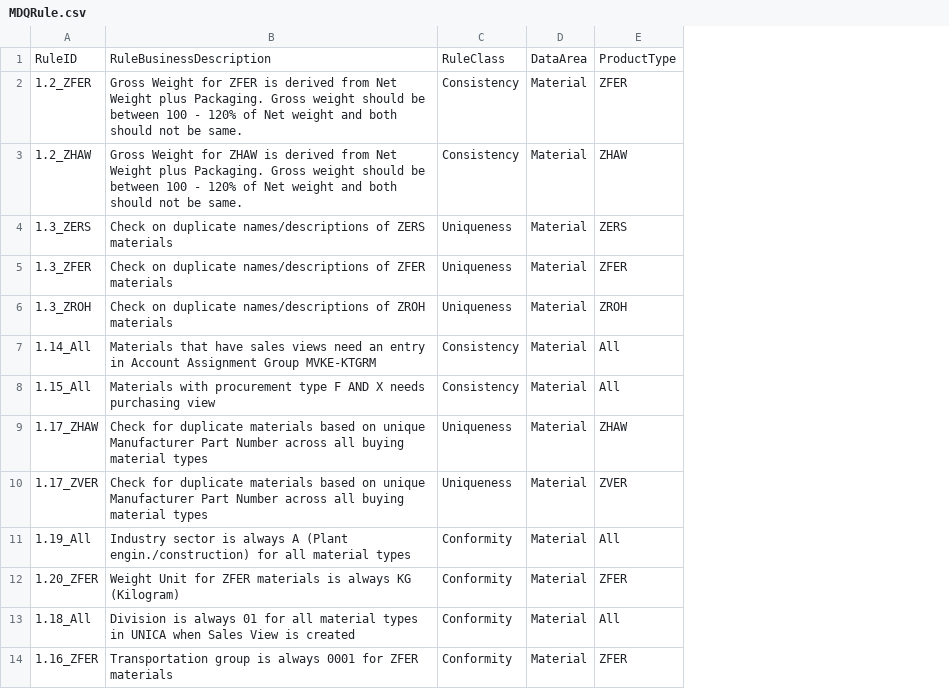
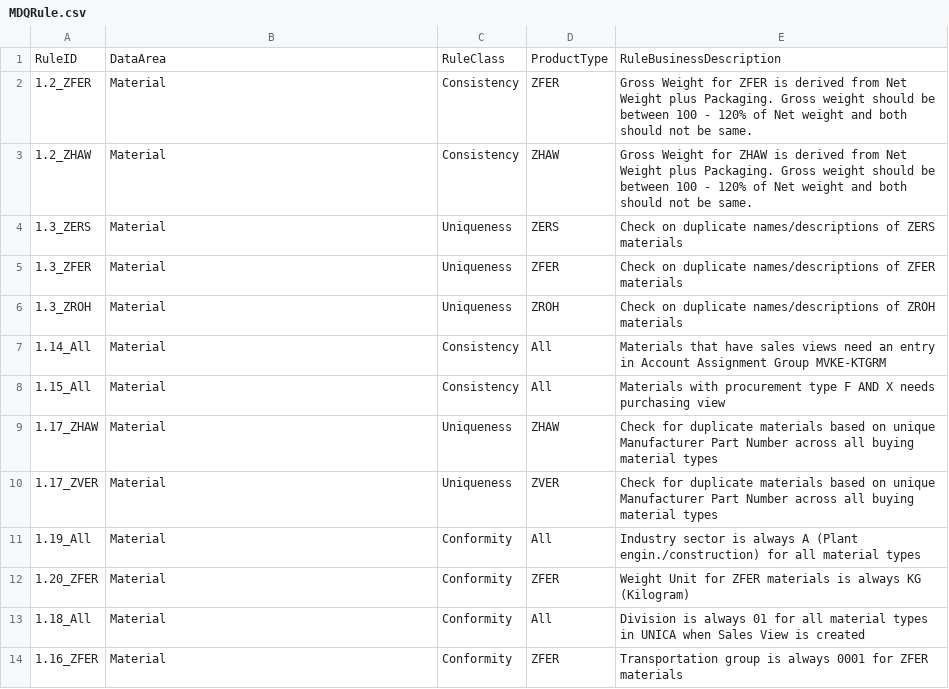
Before and after one commit to szubalii/leviat-data-and-analytics, a CSV file: synapse-dwh/syndw_xxxx_sls_d_euw_001/Master Data/MDQRule.csv, drawn as a sheet; only a part is shown; removed rows and columns are numbered as before the commit, all else as after; the diff covers the shown part only; the diff names each change by its address in the sheet, - before the commit and + after, or states it on an @@ line.

Commit message:
change columns order for Rule

```diff
--- a/synapse-dwh/syndw_xxxx_sls_d_euw_001/Master Data/MDQRule.csv
+++ b/synapse-dwh/syndw_xxxx_sls_d_euw_001/Master Data/MDQRule.csv
-column D, rows 1-14: DataArea | Material | Material | Material | Material | Material | Material | Material | Material | Material | Material | Material | Material | Material
+column E, rows 1-14: RuleBusinessDescription | Gross Weight for ZFER is derived from Net Weight plus Packaging. Gross weight should be between 100 - 120% of Net weight and both should not be same. | Gross Weight for ZHAW is derived from Net Weight plus Packaging. Gross weight should be between 100 - 120% of Net weight and both should not be same. | Check on duplicate names/descriptions of ZERS materials | Check on duplicate names/descriptions of ZFER materials | Check on duplicate names/descriptions of ZROH materials | Materials that have sales views need an entry in Account Assignment Group MVKE-KTGRM | Materials with procurement type F AND X needs purchasing view | Check for duplicate materials based on unique Manufacturer Part Number across all buying material types | Check for duplicate materials based on unique Manufacturer Part Number across all buying material types | Industry sector is always A (Plant engin./construction) for all material types | Weight Unit for ZFER materials is always KG (Kilogram) | Division is always 01 for all material types in UNICA when Sales View is created | Transportation group is always 0001 for ZFER materials
-B1: RuleBusinessDescription
+B1: DataArea
-B2: Gross Weight for ZFER is derived from Net Weight plus Packaging. Gross weight should be between 100 - 120% of Net weight and both should not be same.
+B2: Material
-B3: Gross Weight for ZHAW is derived from Net Weight plus Packaging. Gross weight should be between 100 - 120% of Net weight and both should not be same.
+B3: Material
-B4: Check on duplicate names/descriptions of ZERS materials
+B4: Material
-B5: Check on duplicate names/descriptions of ZFER materials
+B5: Material
-B6: Check on duplicate names/descriptions of ZROH materials
+B6: Material
-B7: Materials that have sales views need an entry in Account Assignment Group MVKE-KTGRM
+B7: Material
-B8: Materials with procurement type F AND X needs purchasing view
+B8: Material
-B9:B10: Check for duplicate materials based on unique Manufacturer Part Number across all buying material types
+B9:B10: Material
-B11: Industry sector is always A (Plant engin./construction) for all material types
+B11: Material
-B12: Weight Unit for ZFER materials is always KG (Kilogram)
+B12: Material
-B13: Division is always 01 for all material types in UNICA when Sales View is created
+B13: Material
-B14: Transportation group is always 0001 for ZFER materials
+B14: Material
```
Also changed, not shown: 56 edited cells elsewhere in this file, 1 other file.
